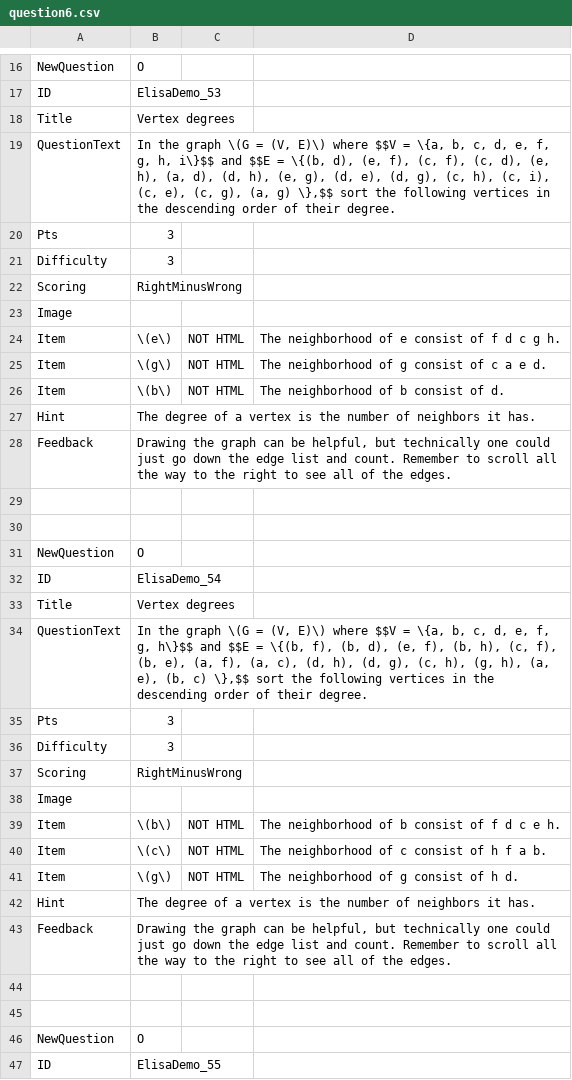
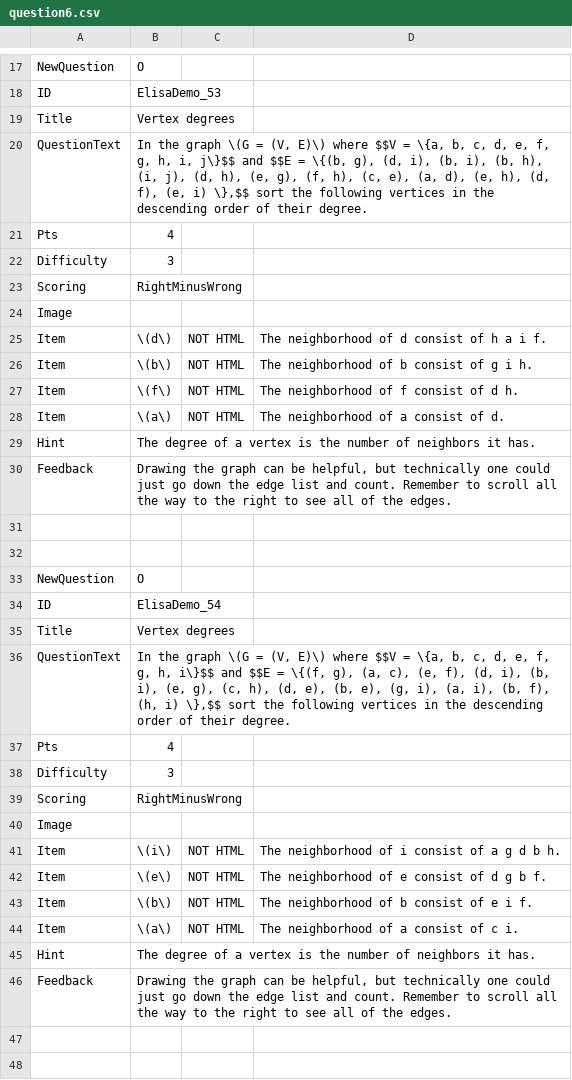
Before and after one commit to SCS-Technology-and-Innovation/Quiz, a CSV file: question6.csv, drawn as a sheet; only a part is shown, gaps mark what is left out; the shorter side is filled out with more unchanged rows; the diff covers the shown part only.

```diff
--- a/question6.csv
+++ b/question6.csv
@@ -18,4 +19,4 @@ ID,ElisaDemo_53,,,
 Title,Vertex degrees,,,
-QuestionText,"In the graph \(G = (V, E)\) where $$V = \{a, b, c, d, e, f, g, h, i\}$$ and $$E = \{(b, d), (e, f), (c, f), (c, d), (e, h), (a, d), (d, h), (e, g), (d, e), (d, g), (c, h), (c, i), (c, e), (c, g), (a, g) \},$$ sort the following vertices in the descending order of their degree.",,,
-Pts,3,,,
+QuestionText,"In the graph \(G = (V, E)\) where $$V = \{a, b, c, d, e, f, g, h, i, j\}$$ and $$E = \{(b, g), (d, i), (b, i), (b, h), (i, j), (d, h), (e, g), (f, h), (c, e), (a, d), (e, h), (d, f), (e, i) \},$$ sort the following vertices in the descending order of their degree.",,,
+Pts,4,,,
 Difficulty,3,,,
@@ -23,5 +24,6 @@ Scoring,RightMinusWrong,,,
 Image,,,,
-Item,\(e\),NOT HTML,"The neighborhood of e consist of f d c g h.",
-Item,\(g\),NOT HTML,"The neighborhood of g consist of c a e d.",
-Item,\(b\),NOT HTML,"The neighborhood of b consist of d.",
+Item,\(d\),NOT HTML,"The neighborhood of d consist of h a i f.",
+Item,\(b\),NOT HTML,"The neighborhood of b consist of g i h.",
+Item,\(f\),NOT HTML,"The neighborhood of f consist of d h.",
+Item,\(a\),NOT HTML,"The neighborhood of a consist of d.",
 Hint,The degree of a vertex is the number of neighbors it has.,,,
@@ -33,4 +35,4 @@ ID,ElisaDemo_54,,,
 Title,Vertex degrees,,,
-QuestionText,"In the graph \(G = (V, E)\) where $$V = \{a, b, c, d, e, f, g, h\}$$ and $$E = \{(b, f), (b, d), (e, f), (b, h), (c, f), (b, e), (a, f), (a, c), (d, h), (d, g), (c, h), (g, h), (a, e), (b, c) \},$$ sort the following vertices in the descending order of their degree.",,,
-Pts,3,,,
+QuestionText,"In the graph \(G = (V, E)\) where $$V = \{a, b, c, d, e, f, g, h, i\}$$ and $$E = \{(f, g), (a, c), (e, f), (d, i), (b, i), (e, g), (c, h), (d, e), (b, e), (g, i), (a, i), (b, f), (h, i) \},$$ sort the following vertices in the descending order of their degree.",,,
+Pts,4,,,
 Difficulty,3,,,
@@ -38,5 +40,6 @@ Scoring,RightMinusWrong,,,
 Image,,,,
-Item,\(b\),NOT HTML,"The neighborhood of b consist of f d c e h.",
-Item,\(c\),NOT HTML,"The neighborhood of c consist of h f a b.",
-Item,\(g\),NOT HTML,"The neighborhood of g consist of h d.",
+Item,\(i\),NOT HTML,"The neighborhood of i consist of a g d b h.",
+Item,\(e\),NOT HTML,"The neighborhood of e consist of d g b f.",
+Item,\(b\),NOT HTML,"The neighborhood of b consist of e i f.",
+Item,\(a\),NOT HTML,"The neighborhood of a consist of c i.",
 Hint,The degree of a vertex is the number of neighbors it has.,,,
```
Also changed, not shown: 8 added rows and 58 edited cells elsewhere in this file, question1.csv, question2.csv, 5 other files.
